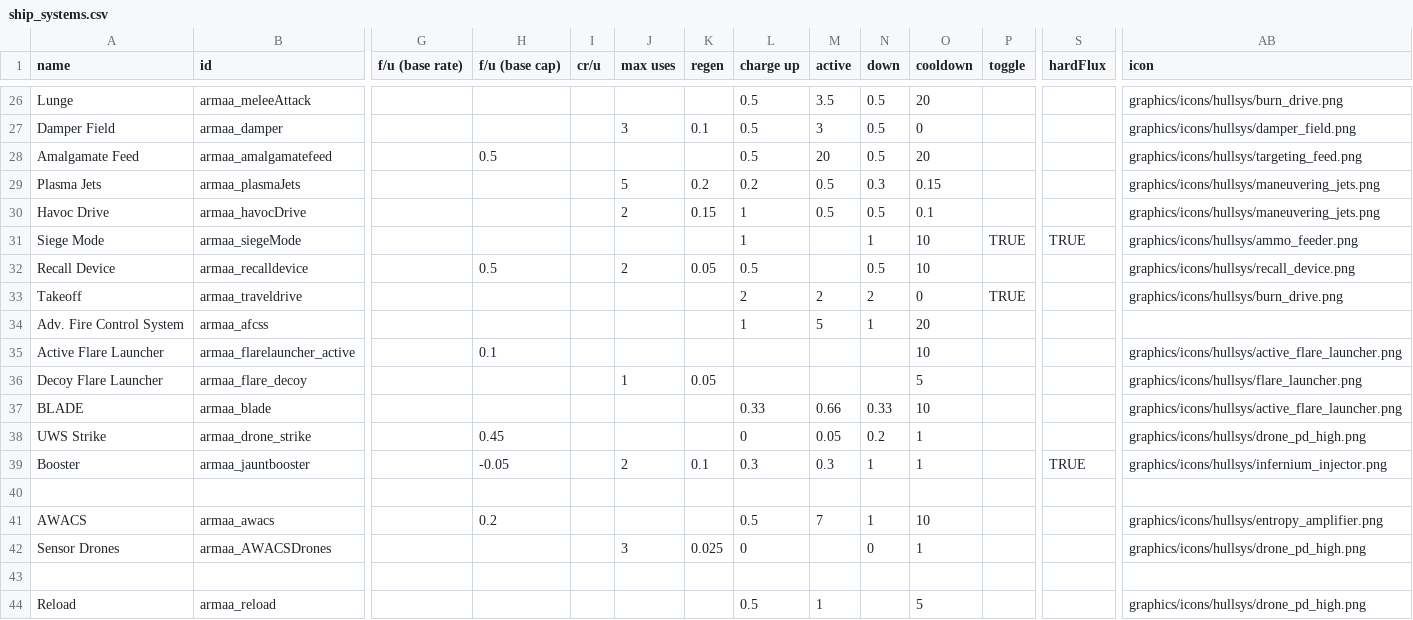
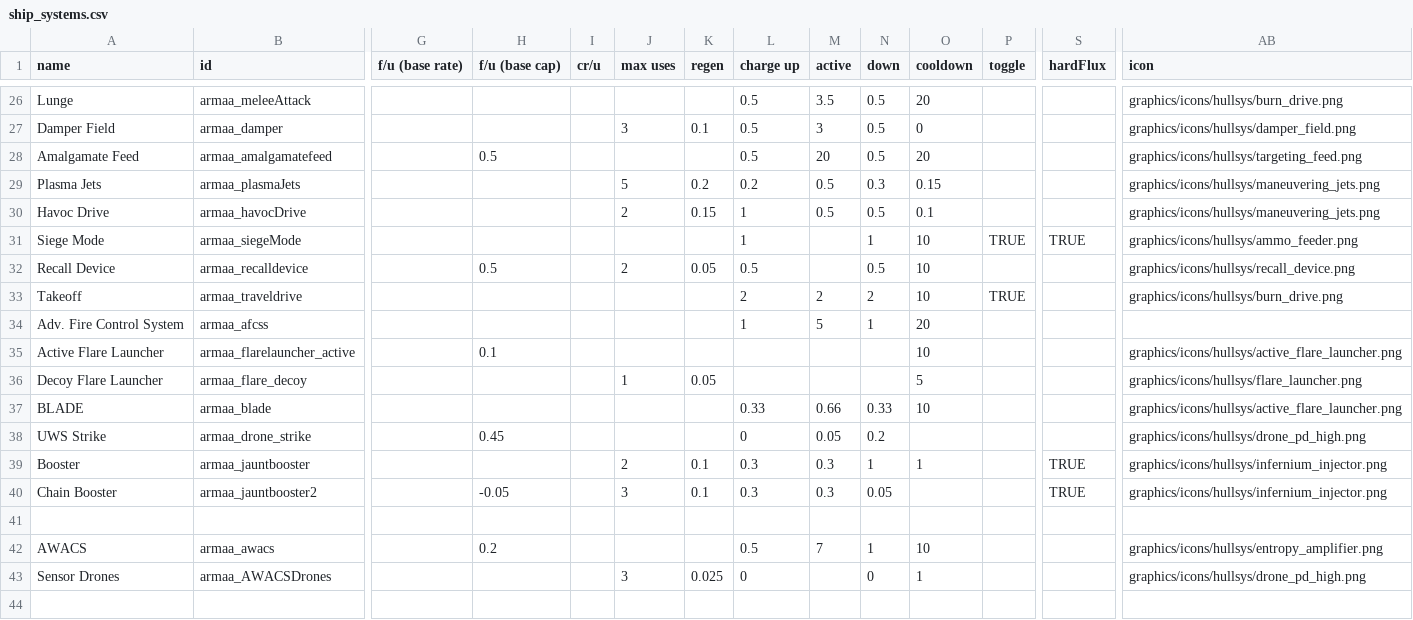
Before and after one commit to gomarz/SS-armaa, a CSV file: data/shipsystems/ship_systems.csv, drawn as a sheet; only a part is shown, gaps mark what is left out; the shorter side is filled out with more unchanged rows; rows hold the shown columns only; the diff names each change by its address in the sheet, - before the commit and + after, or states it on an @@ line.

```diff
--- a/data/shipsystems/ship_systems.csv
+++ b/data/shipsystems/ship_systems.csv
-O33 (cooldown): 0
+O33 (cooldown): 10
-O38 (cooldown): 1
+O38 (cooldown): (empty)
-H39 (f/u (base cap)): -0.05
+H39 (f/u (base cap)): (empty)
+row 40: Chain Booster | armaa_jauntbooster2 |  | -0.05 |  | 3 | 0.1 | 0.3 | 0.3 | 0.05 |  |  | TRUE | graphics/icons/hullsys/infernium_injector.png
```
Also changed, not shown: data/config/vayraBounties/unique_bounty_data.csv, data/hulls/ship_data.csv, 44 other files.
